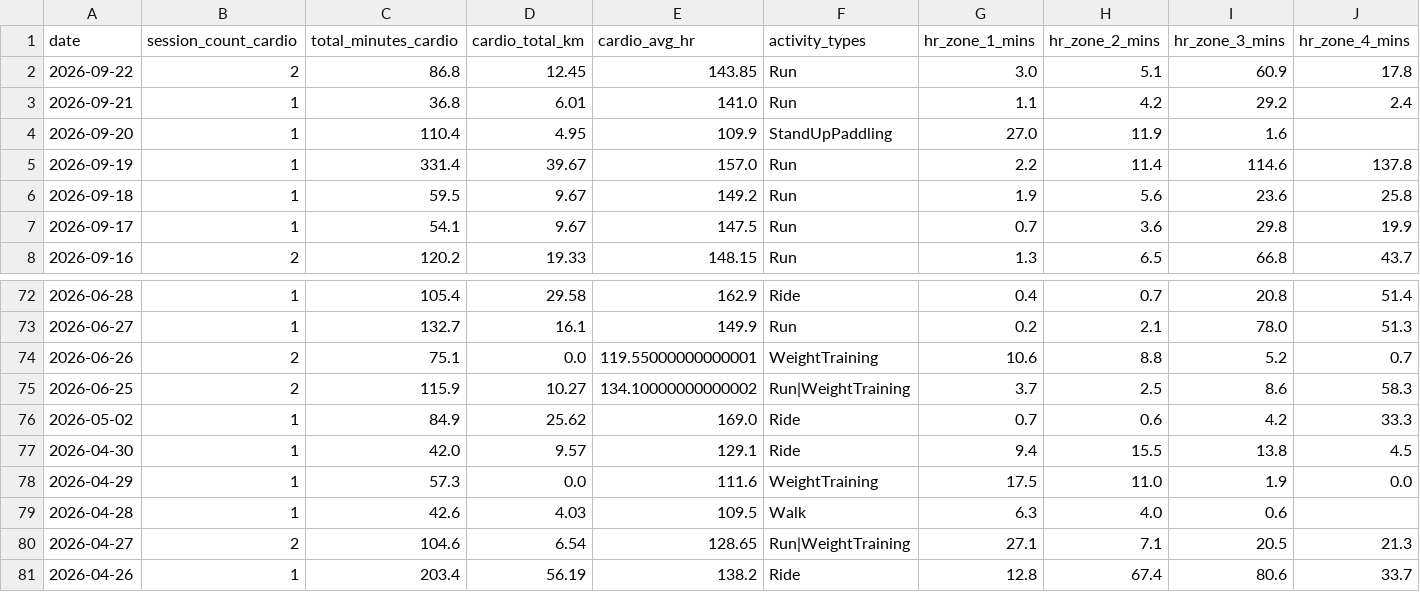
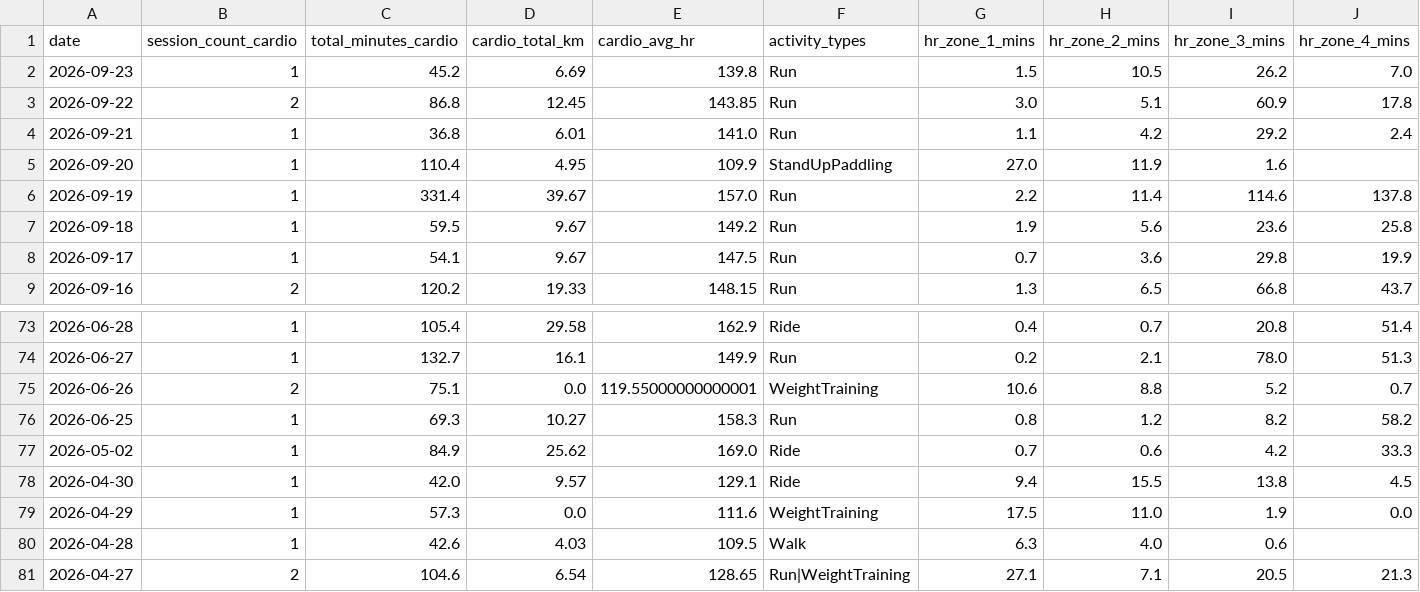
Before and after one commit to mandrew723/training-data, a CSV file: summary.csv, drawn as a sheet; only a part is shown, gaps mark what is left out; the shorter side is filled out with more unchanged rows; addresses are those after the commit; rows hold the shown columns only; the diff names each change by its address in the sheet, - before the commit and + after, or states it on an @@ line.

```diff
--- a/summary.csv
+++ b/summary.csv
+row 2: 2026-09-23 | 1 | 45.2 | 6.69 | 139.8 | Run | 1.5 | 10.5 | 26.2 | 7.0
-B76 (session_count_cardio): 2
+B76 (session_count_cardio): 1
-C76 (total_minutes_cardio): 115.9
+C76 (total_minutes_cardio): 69.3
-E76 (cardio_avg_hr): 134.10000000000002
+E76 (cardio_avg_hr): 158.3
-F76 (activity_types): Run|WeightTraining
+F76 (activity_types): Run
-G76 (hr_zone_1_mins): 3.7
+G76 (hr_zone_1_mins): 0.8
-H76 (hr_zone_2_mins): 2.5
+H76 (hr_zone_2_mins): 1.2
-I76 (hr_zone_3_mins): 8.6
+I76 (hr_zone_3_mins): 8.2
-J76 (hr_zone_4_mins): 58.3
+J76 (hr_zone_4_mins): 58.2
```
Also changed, not shown: lifts.csv.
